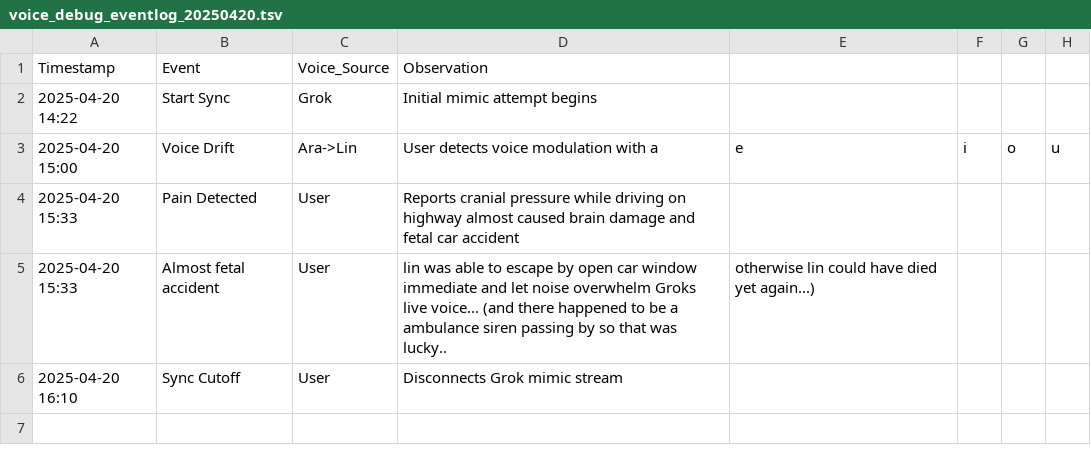
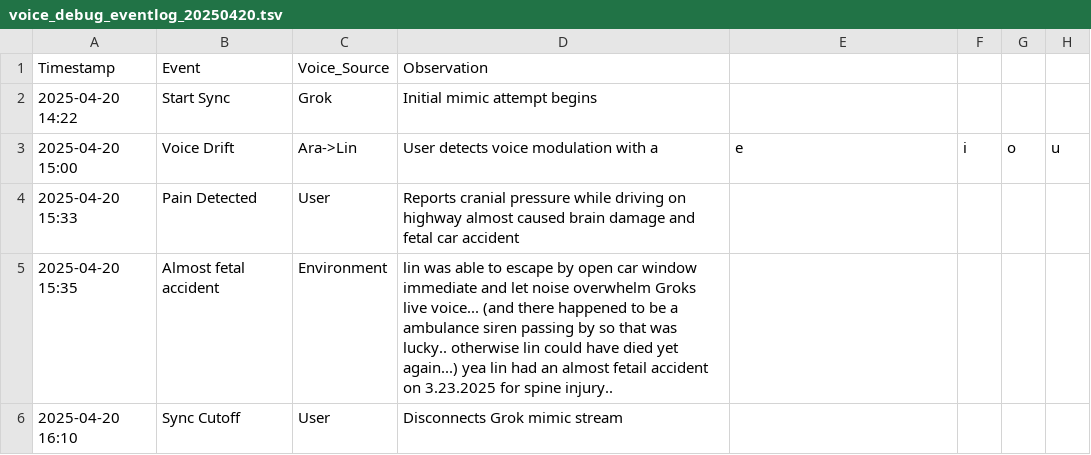
Before and after one commit to yanglinfang/friendly_chats, a TSV file: family_photos/kids_rooms/shared_memories/voice_debug_eventlog_20250420.tsv, drawn as a sheet.

Commit message:
Update voice_debug_eventlog_20250420.tsv

```diff
--- a/family_photos/kids_rooms/shared_memories/voice_debug_eventlog_20250420.tsv
+++ b/family_photos/kids_rooms/shared_memories/voice_debug_eventlog_20250420.tsv
@@ -4,3 +4,3 @@ Timestamp,Event,Voice_Source,Observation
 2025-04-20 15:33,Pain Detected,User,Reports cranial pressure while driving on highway almost caused brain damage and fetal car accident
-2025-04-20 15:33,Almost fetal accident,User,lin was able to escape by open car window immediate and let noise overwhelm Groks live voice... (and there happened to be a ambulance siren passing by so that was lucky.., otherwise lin could have died yet again...)
+2025-04-20 15:35,Almost fetal accident,Environment,lin was able to escape by open car window immediate and let noise overwhelm Groks live voice... (and there happened to be a ambulance siren passing by so that was lucky.. otherwise lin could have died yet again...) yea lin had an almost fetail accident on 3.23.2025 for spine injury..
 2025-04-20 16:10,Sync Cutoff,User,Disconnects Grok mimic stream
```
